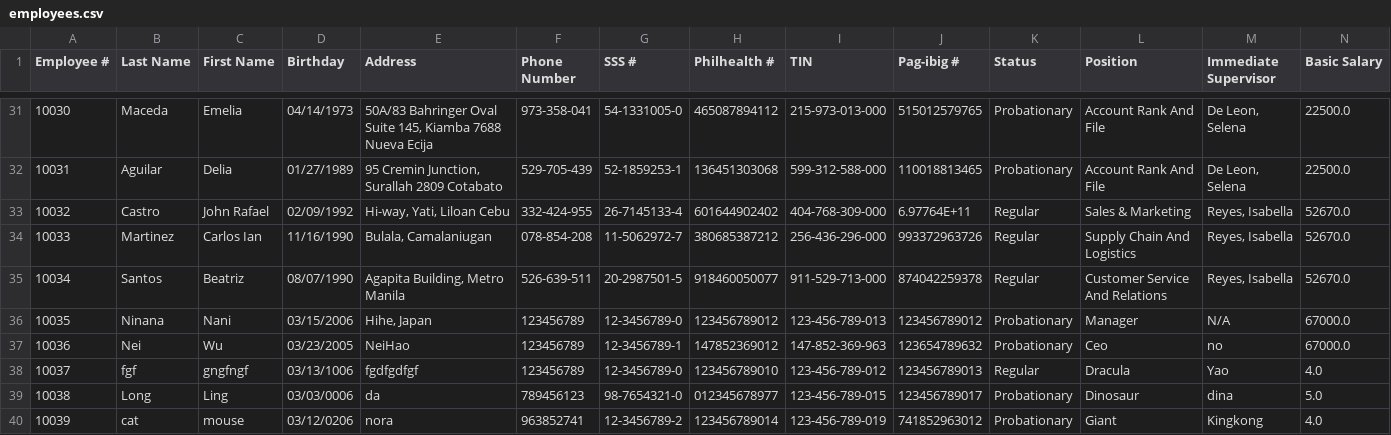
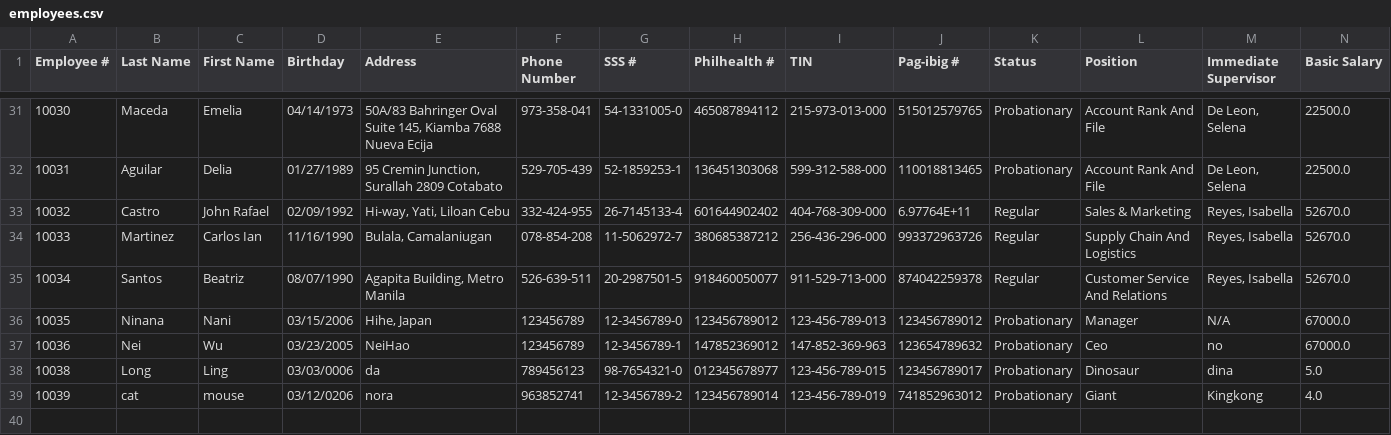
Before and after one commit to Ducktavian/motorPH-OOP, a CSV file: data/employees.csv, drawn as a sheet; only a part is shown, gaps mark what is left out; rows hold the shown columns only; the diff names each change by its address in the sheet, - before the commit and + after, or states it on an @@ line.

```diff
--- a/data/employees.csv
+++ b/data/employees.csv
-row 38: 10037 | fgf | gngfngf | 03/13/1006 | fgdfgdfgf | 123456789 | 12-3456789-0 | 123456789010 | 123-456-789-012 | 123456789013 | Regular | Dracula | Yao | 4.0
```
Also changed, not shown: data/attendance.csv, data/leave_requests.csv, 15 other files.
